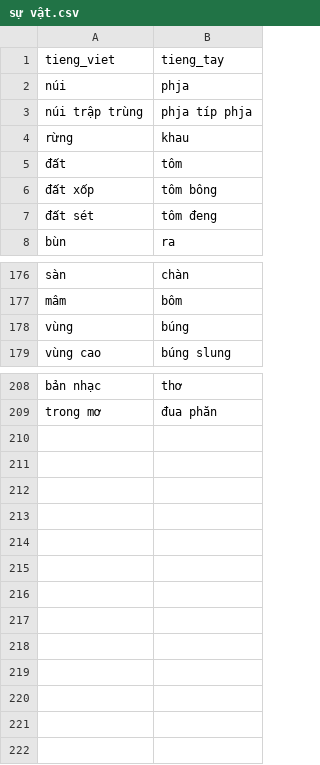
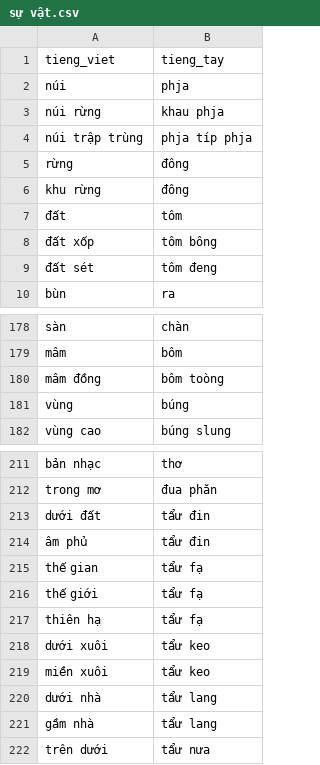
Before and after one commit to maduc238/viet_to_tay, a CSV file: dictionary/sự vật.csv, drawn as a sheet; only a part is shown, gaps mark what is left out.

```diff
--- a/dictionary/sự vật.csv
+++ b/dictionary/sự vật.csv
@@ -2,4 +2,6 @@ tieng_viet,tieng_tay
 núi,phja
+núi rừng,khau phja
 núi trập trùng,phja típ phja
-rừng,khau
+rừng,đông
+khu rừng,đông
 đất,tôm
@@ -177,2 +179,3 @@ sàn,chàn
 mâm,bôm
+mâm đồng,bôm toòng
 vùng,búng
@@ -209 +212,11 @@ bản nhạc,thơ
 trong mơ,đua phăn
+dưới đất,tẩư đin
+âm phủ,tẩư đin
+thế gian,tẩư fạ
+thế giới,tẩư fạ
+thiên hạ,tẩư fạ
+dưới xuôi,tẩư keo
+miền xuôi,tẩư keo
+dưới nhà,tẩư lang
+gầm nhà,tẩư lang
+trên dưới,tẩư nưa
```
Also changed, not shown: dictionary/thời tiết.csv, dictionary/thực vật.csv, 6 other files.
